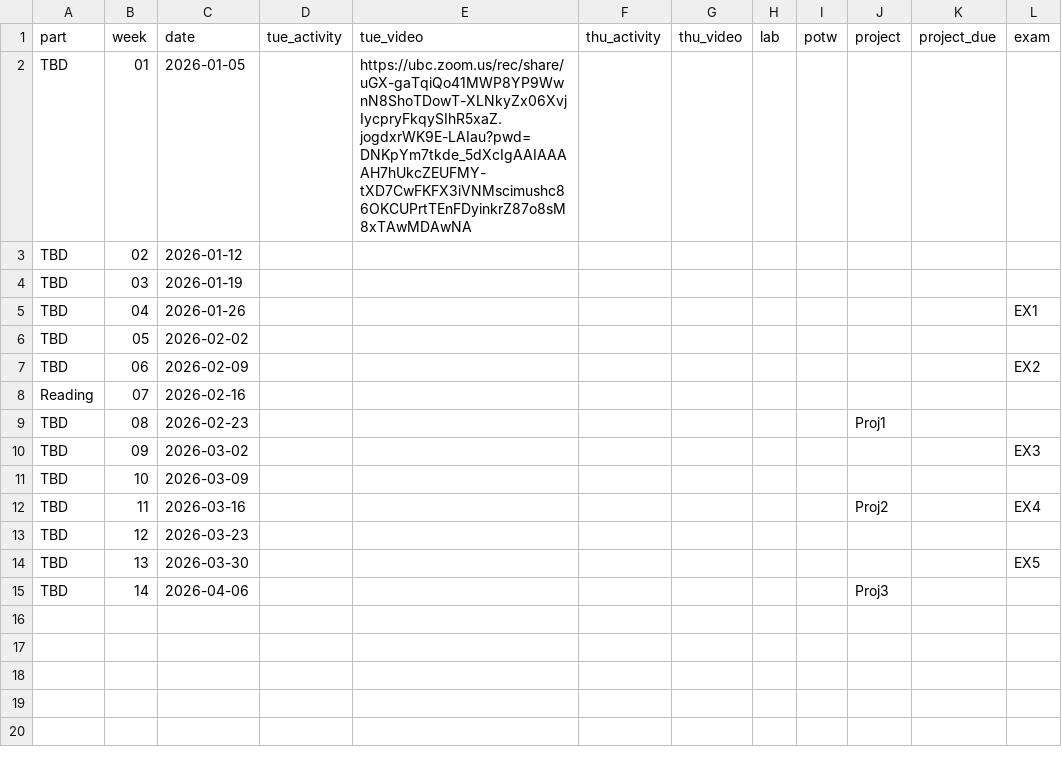
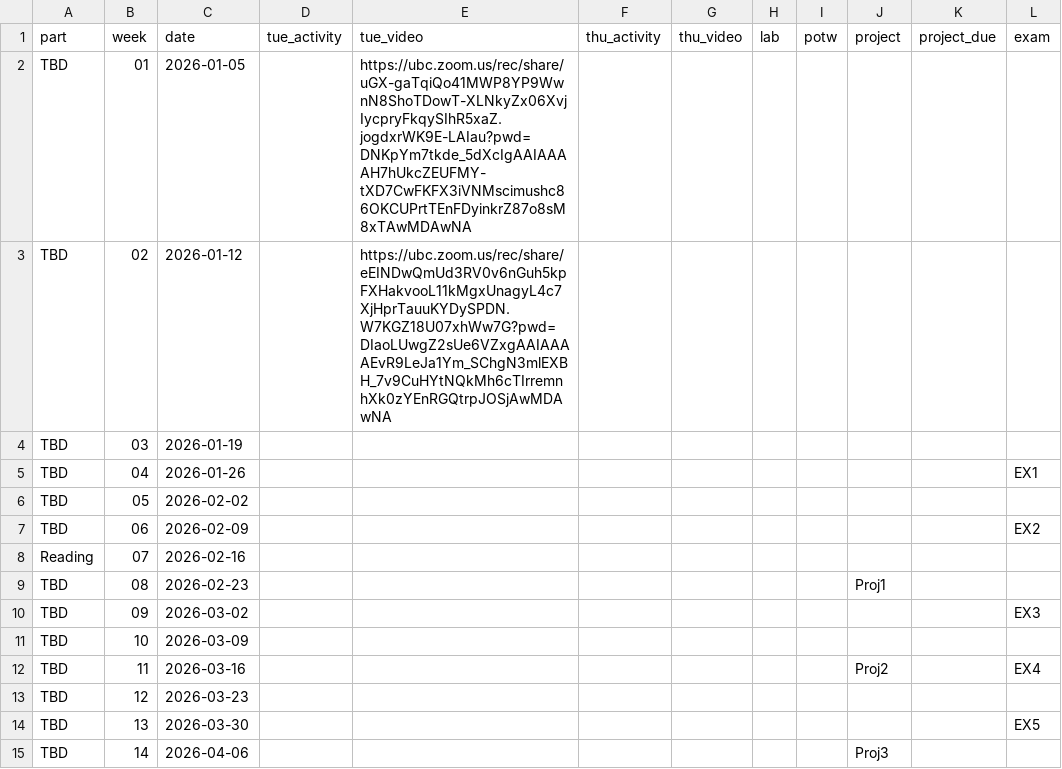
Before and after one commit to UBC-CS/cpsc203, a CSV file: data/schedule.csv, drawn as a sheet; only a part is shown; the diff names each change by its address in the sheet, - before the commit and + after, or states it on an @@ line.

```diff
--- a/data/schedule.csv
+++ b/data/schedule.csv
-E3 (tue_video): (empty)
+E3 (tue_video): https://ubc.zoom.us/rec/share/eEINDwQmUd3RV0v6nGuh5kpFXHakvooL11kMgxUnagyL4c7XjHprTauuKYDySPDN.W7KGZ18U07xhWw7G?pwd=DIaoLUwgZ2sUe6VZxgAAIAAAAEvR9LeJa1Ym_SChgN3mlEXBH_7v9CuHYtNQkMh6cTIrremnhXk0zYEnRGQtrpJOSjAwMDAwNA
```
Also changed, not shown: 1 other file.
